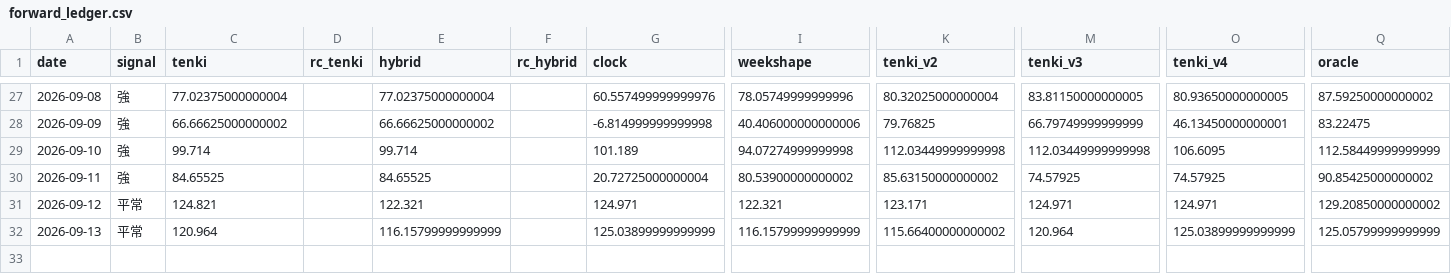
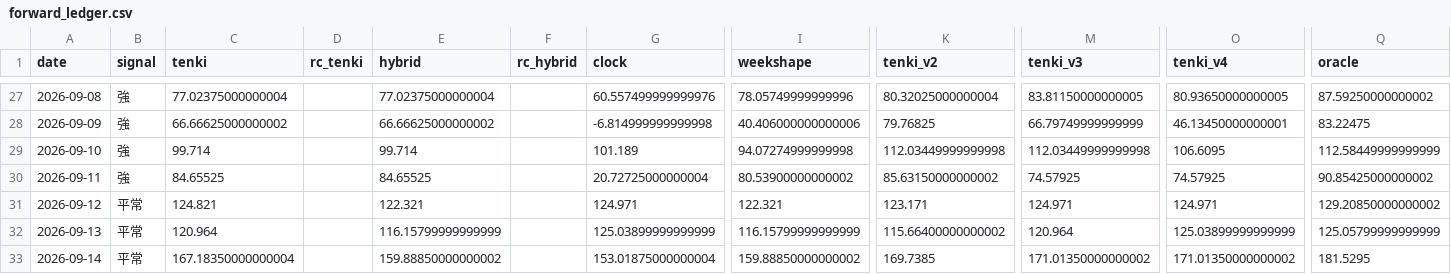
Before and after one commit to hsumiyoshi/lab, a CSV file: exp01_jepx/reports/forward_ledger.csv, drawn as a sheet; only a part is shown, gaps mark what is left out; rows hold the shown columns only; the diff names each change by its address in the sheet, - before the commit and + after, or states it on an @@ line.

```diff
--- a/exp01_jepx/reports/forward_ledger.csv
+++ b/exp01_jepx/reports/forward_ledger.csv
+row 33: 2026-09-14 | 平常 | 167.18350000000004 |  | 159.88850000000002 |  | 153.01875000000004 | 159.88850000000002 | 169.7385 | 171.01350000000002 | 171.01350000000002 | 181.5295
```
Also changed, not shown: 7 other files.
